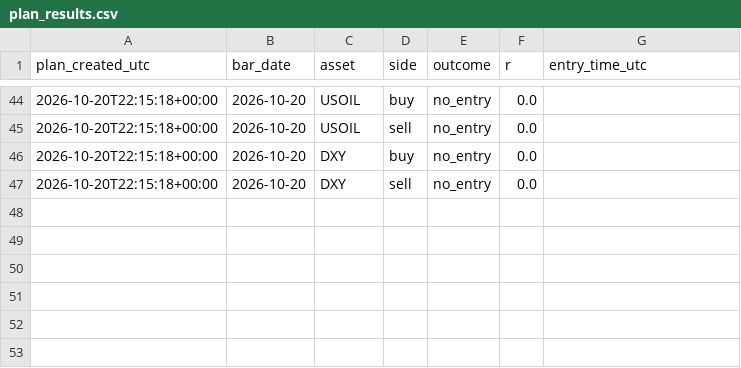
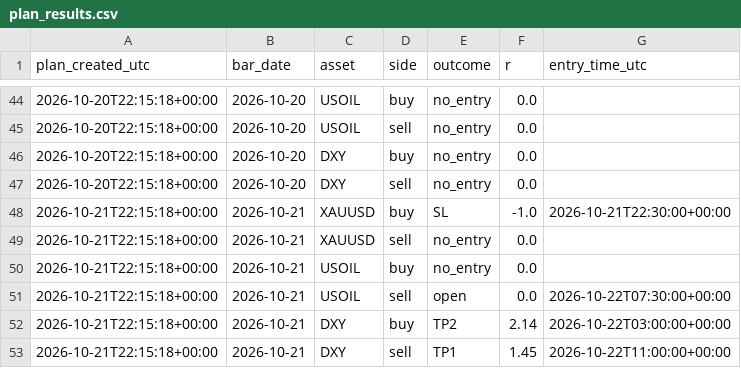
Before and after one commit to amonaipitf-ai/trading-ml, a CSV file: data/plan_results.csv, drawn as a sheet; only a part is shown, gaps mark what is left out; the diff names each change by its address in the sheet, - before the commit and + after, or states it on an @@ line.

Commit message:
plan 2026-10-22

```diff
--- a/data/plan_results.csv
+++ b/data/plan_results.csv
+row 48: 2026-10-21T22:15:18+00:00 | 2026-10-21 | XAUUSD | buy | SL | -1.0 | 2026-10-21T22:30:00+00:00
+row 49: 2026-10-21T22:15:18+00:00 | 2026-10-21 | XAUUSD | sell | no_entry | 0.0
+row 50: 2026-10-21T22:15:18+00:00 | 2026-10-21 | USOIL | buy | no_entry | 0.0
+row 51: 2026-10-21T22:15:18+00:00 | 2026-10-21 | USOIL | sell | open | 0.0 | 2026-10-22T07:30:00+00:00
+row 52: 2026-10-21T22:15:18+00:00 | 2026-10-21 | DXY | buy | TP2 | 2.14 | 2026-10-22T03:00:00+00:00
+row 53: 2026-10-21T22:15:18+00:00 | 2026-10-21 | DXY | sell | TP1 | 1.45 | 2026-10-22T11:00:00+00:00
```
Also changed, not shown: 1 other file.
